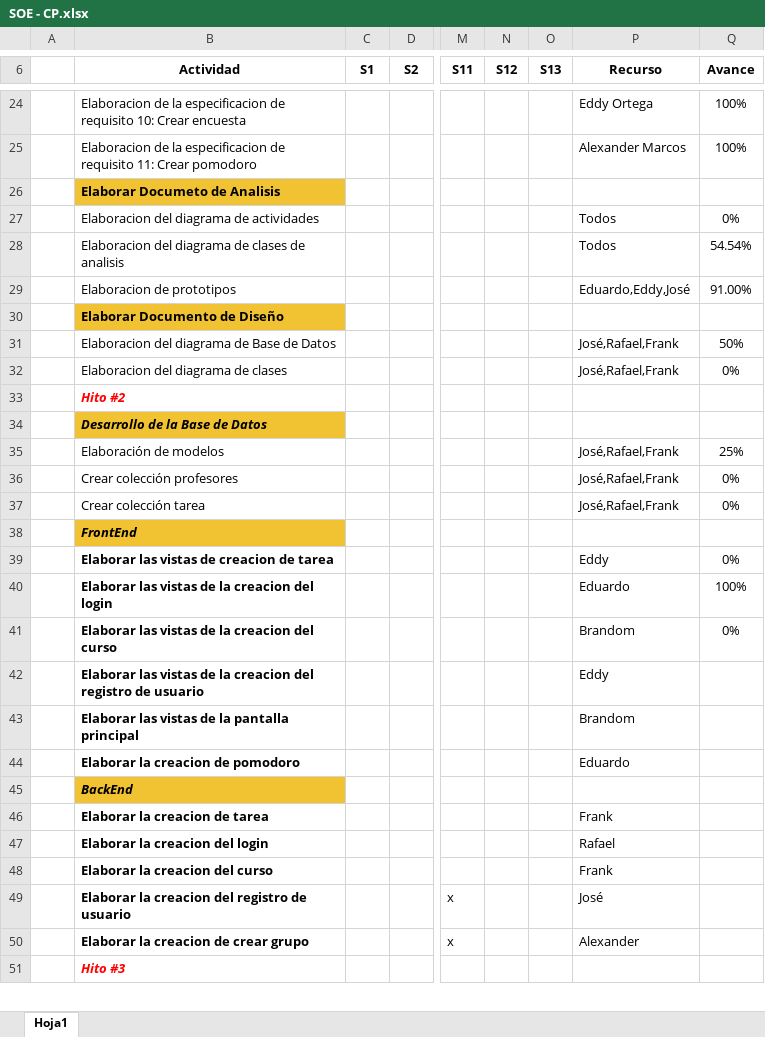
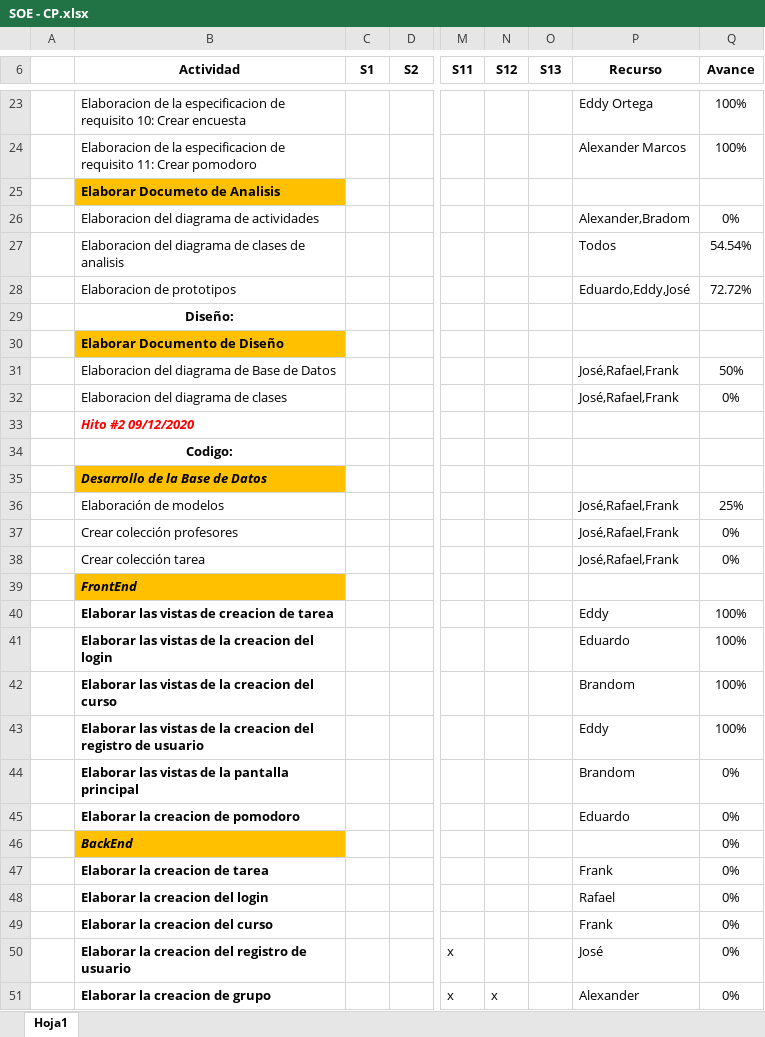
Before and after one commit to EDGUS1/Amezaga-Code, an Excel workbook: Desarrollo/SOE/Gestion/SOE - CP.xlsx, sheet Hoja1, drawn as a sheet; only a part is shown, gaps mark what is left out; values as stored, in another font and other column widths than the file's, no borders; removed rows and columns are numbered as before the commit, all else as after; rows hold the shown columns only; the diff covers the shown part only; the diff names each change by its address in the sheet, - before the commit and + after, or states it on an @@ line.

Commit message:
Actualizacion promedio de avance

```diff
--- a/Desarrollo/SOE/Gestion/SOE - CP.xlsx (sheet Hoja1)
+++ b/Desarrollo/SOE/Gestion/SOE - CP.xlsx (sheet Hoja1)
-B25 fill: #F1C232
+B25 fill: #FFC000
-P26 (Recurso): Todos
+P26 (Recurso): Alexander,Bradom
-Q28 (Avance): 91.00%
+Q28 (Avance): 72.72%
+row 29:  | Diseño:
-B30 fill: #F1C232
+B30 fill: #FFC000
-B33 (Actividad): Hito #2
+B33 (Actividad): Hito #2 09/12/2020
+row 34:  | Codigo:
-B35 fill: #F1C232
+B35 fill: #FFC000
-B39 fill: #F1C232
+B39 fill: #FFC000
-Q40 (Avance): 0%
+Q40 (Avance): 100%
-Q42 (Avance): 0%
+Q42 (Avance): 100%
-Q43 (Avance): (empty)
+Q43 (Avance): 100%
-Q44:Q51 (Avance): (empty)
+Q44:Q51 (Avance): 0%
-B46 fill: #F1C232
+B46 fill: #FFC000
-B51 (Actividad): Elaborar la creacion de crear grupo
+B51 (Actividad): Elaborar la creacion de grupo
-N51 (S12): (empty)
+N51 (S12): x
-row 51:  | Hito #3
```
Also changed, not shown: 11 added rows, 4 removed rows, 6 edited cells, cell formats and merged cells elsewhere in this sheet.
